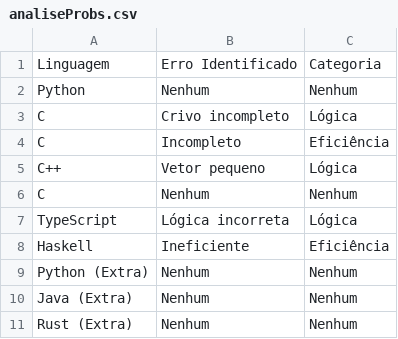
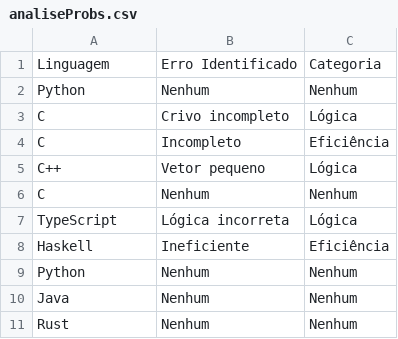
Before and after one commit to samuka7abr/Modelagem-E-Programacao-Estatistica, a CSV file: AV2/Analise_artigo/tabela_prob/analiseProbs.csv, drawn as a sheet.

```diff
--- a/AV2/Analise_artigo/tabela_prob/analiseProbs.csv
+++ b/AV2/Analise_artigo/tabela_prob/analiseProbs.csv
@@ -8,4 +8,4 @@ TypeScript,Lógica incorreta,Lógica
 Haskell,Ineficiente,Eficiência
-Python (Extra),Nenhum,Nenhum
-Java (Extra),Nenhum,Nenhum
-Rust (Extra),Nenhum,Nenhum
+Python,Nenhum,Nenhum
+Java,Nenhum,Nenhum
+Rust,Nenhum,Nenhum
```
Also changed, not shown: 1 other file.
